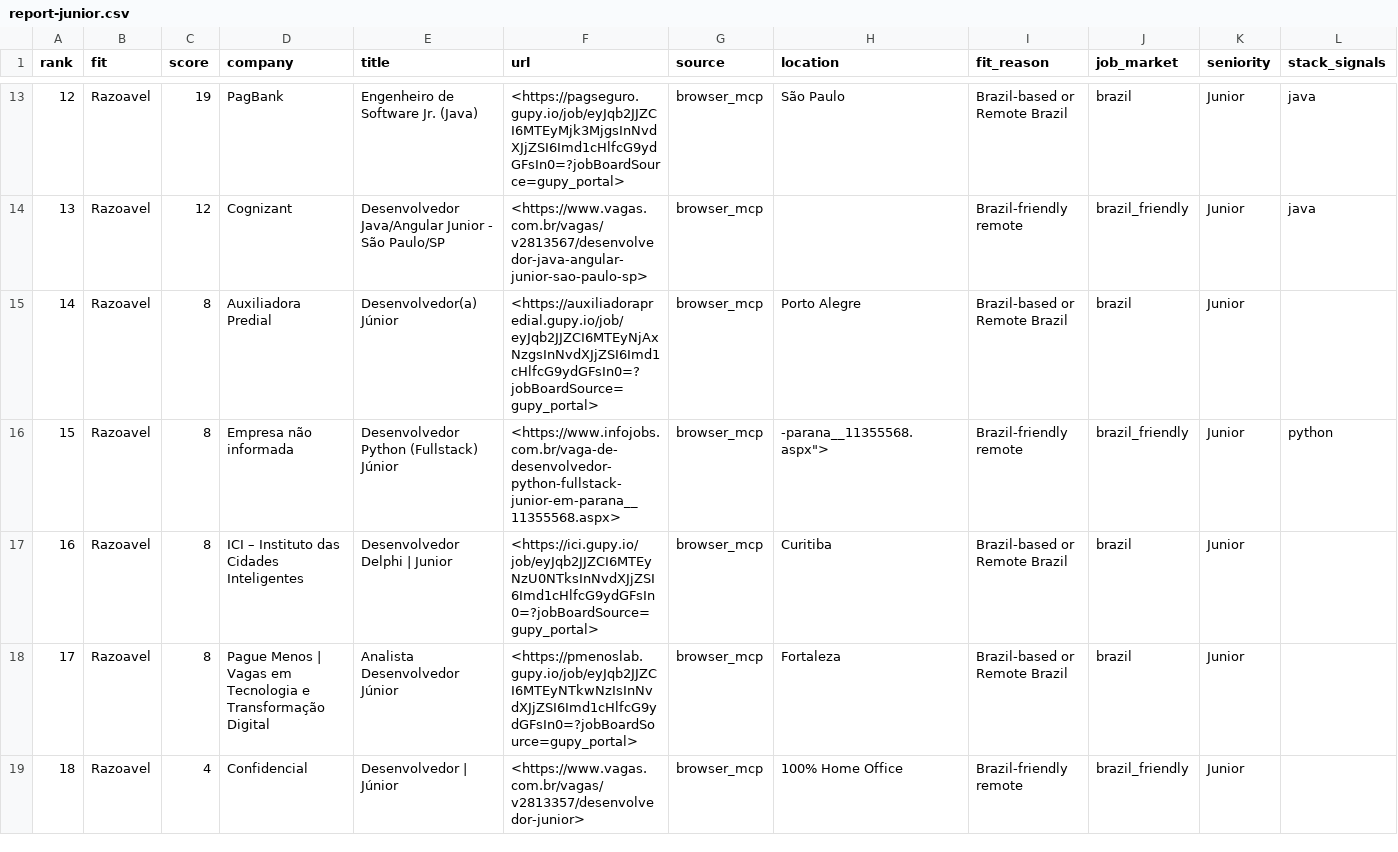
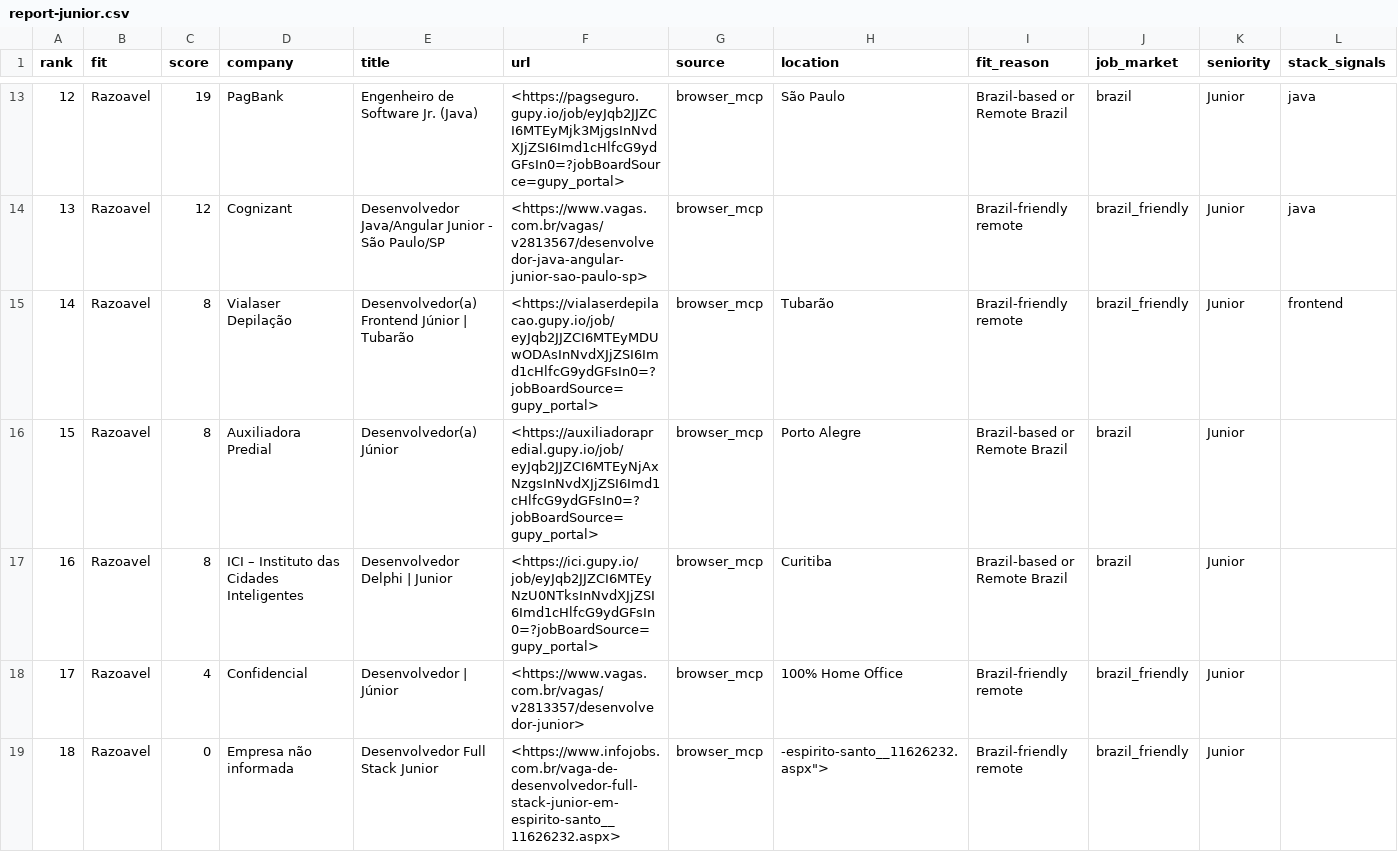
Before and after one commit to lourencovitor/kairos-search, a CSV file: data/job-research/latest/report-junior.csv, drawn as a sheet; only a part is shown, gaps mark what is left out; removed rows and columns are numbered as before the commit, all else as after; rows hold the shown columns only; the diff covers the shown part only; the diff names each change by its address in the sheet, - before the commit and + after, or states it on an @@ line.

```diff
--- a/data/job-research/latest/report-junior.csv
+++ b/data/job-research/latest/report-junior.csv
+row 15: 14 | Razoavel | 8 | Vialaser Depilação | Desenvolvedor(a) Frontend Júnior | Tubarão | <https://vialaserdepilacao.gupy.io/job/eyJqb2JJZCI6MTEyMDUwODAsInNvdXJjZSI6Imd1cHlfcG9ydGFsIn0=?jobBoardSource=gupy_portal> | browser_mcp | Tubarão | Brazil-friendly remote | brazil_friendly | Junior | frontend
@@ column A (rank) renumbered between rows 16 and 28 @@
-row 16: 15 | Razoavel | 8 | Empresa não informada | Desenvolvedor Python (Fullstack) Júnior | <https://www.infojobs.com.br/vaga-de-desenvolvedor-python-fullstack-junior-em-parana__11355568.aspx> | browser_mcp | -parana__11355568.aspx"> | Brazil-friendly remote | brazil_friendly | Junior | python
-row 18: 17 | Razoavel | 8 | Pague Menos | Vagas em Tecnologia e Transformação Digital | Analista Desenvolvedor Júnior | <https://pmenoslab.gupy.io/job/eyJqb2JJZCI6MTEyNTkwNzIsInNvdXJjZSI6Imd1cHlfcG9ydGFsIn0=?jobBoardSource=gupy_portal> | browser_mcp | Fortaleza | Brazil-based or Remote Brazil | brazil | Junior
+row 19: 18 | Razoavel | 0 | Empresa não informada | Desenvolvedor Full Stack Junior | <https://www.infojobs.com.br/vaga-de-desenvolvedor-full-stack-junior-em-espirito-santo__11626232.aspx> | browser_mcp | -espirito-santo__11626232.aspx"> | Brazil-friendly remote | brazil_friendly | Junior
```
Also changed, not shown: 2 removed rows, 7 moved rows and 1 edited cell elsewhere in this file, data/job-research/latest/report-arq.csv, data/job-research/latest/report-pleno.csv, 11 other files.
